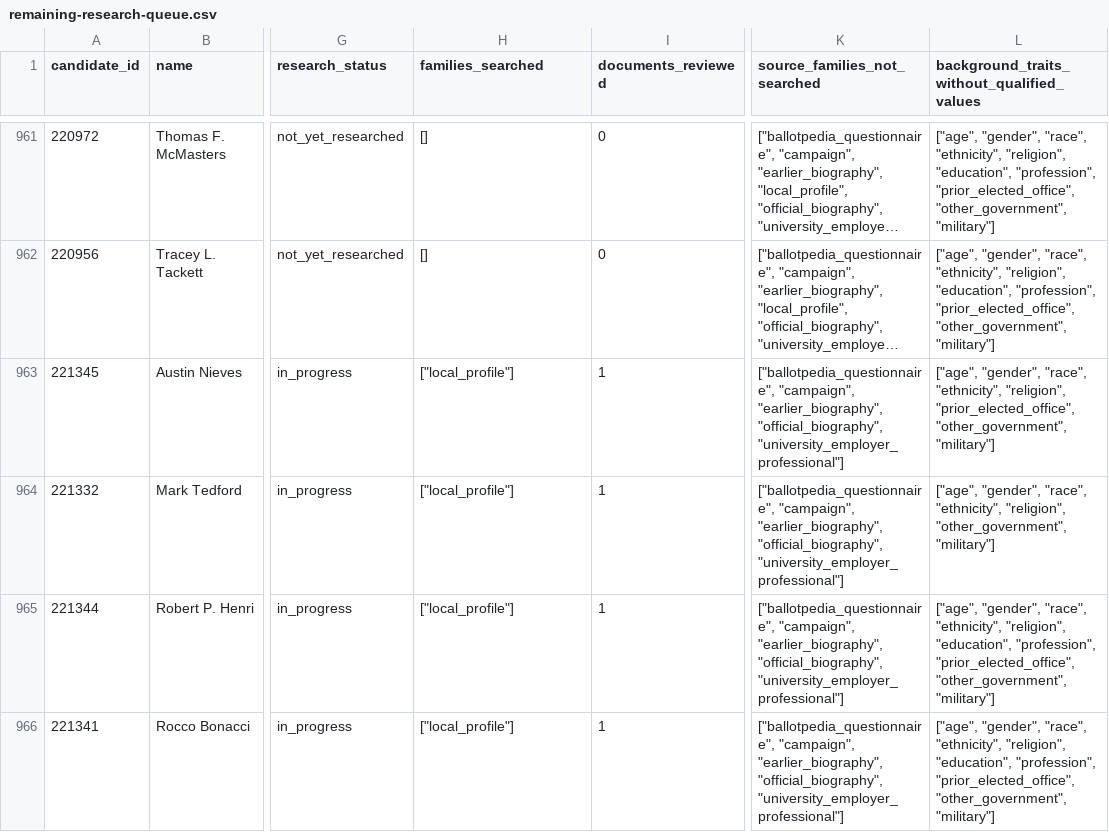
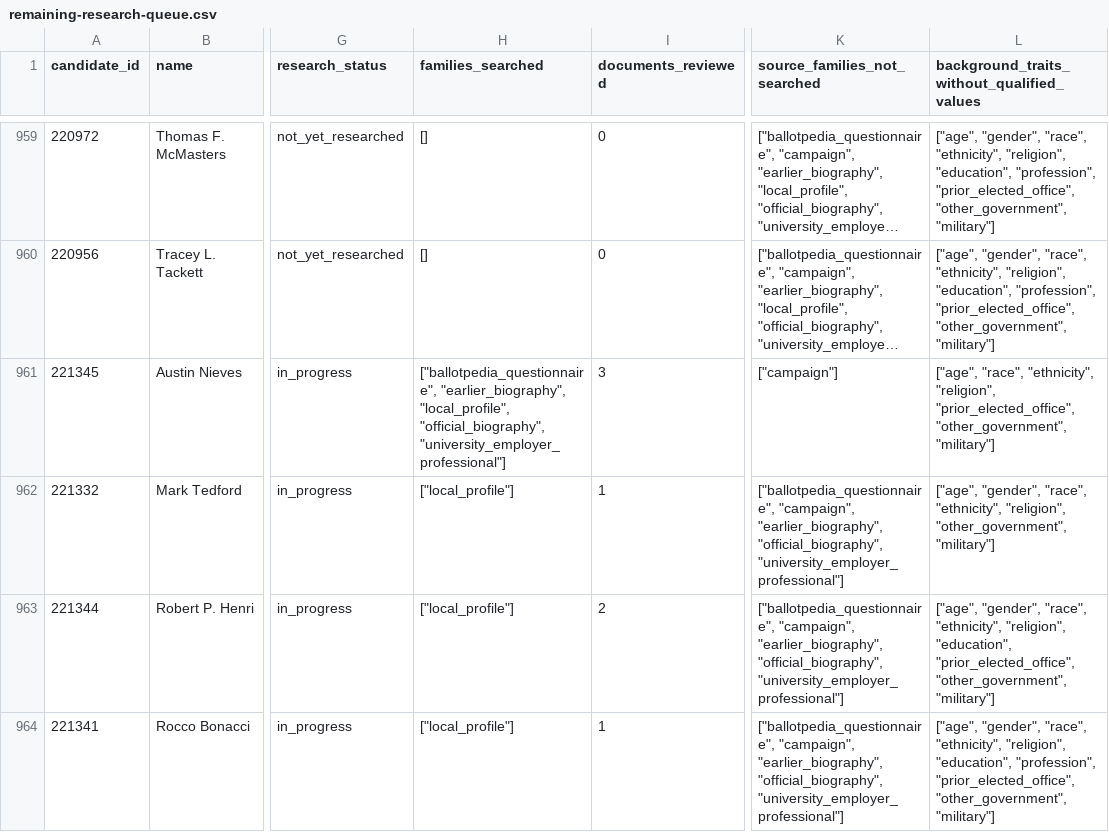
Before and after one commit to hanshanley/which-candidate, a CSV file: results/biographical-research/remaining-research-queue.csv, drawn as a sheet; only a part is shown, gaps mark what is left out; long unchanged cells end in …; addresses are those after the commit; the diff covers the shown part only; the diff names each change by its address in the sheet, - before the commit and + after, or states it on an @@ line.

Commit message:
Expand reviewed biographies and enforce clean offline replay

```diff
--- a/results/biographical-research/remaining-research-queue.csv
+++ b/results/biographical-research/remaining-research-queue.csv
-H961 (families_searched): ["local_profile"]
+H961 (families_searched): ["ballotpedia_questionnaire", "earlier_biography", "local_profile", "official_biography", "university_employer_professional"]
-I961 (documents_reviewed): 1
+I961 (documents_reviewed): 3
-K961 (source_families_not_searched): ["ballotpedia_questionnaire", "campaign", "earlier_biography", "official_biography", "university_employer_professional"]
+K961 (source_families_not_searched): ["campaign"]
-L961: ["age", "gender", "race", "ethnicity",…
+L961: ["age", "race", "ethnicity",…
-I963 (documents_reviewed): 1
+I963 (documents_reviewed): 2
-L963: …"religion", "education", "profession", "prior_elected_office", "other_government",…
+L963: …"religion", "education", "prior_elected_office", "other_government",…
```
Also changed, not shown: 2 removed rows and 2 edited cells elsewhere in this file, results/biographical-research/candidate-research-status.csv, results/biographical-research/coverage-by-party-and-incumbency.csv, 16 other files.
